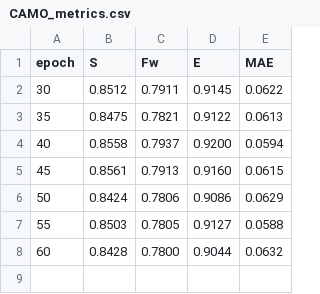
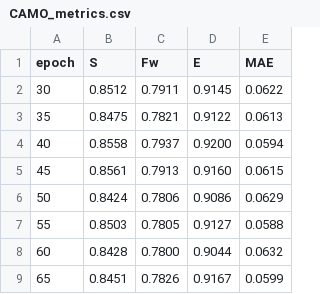
Before and after one commit to doubleduo/APBOXNet, a CSV file: Stageout/PvtV2B4_ZoomNeXt_Unvalue_BS8/exp_1/CAMO_metrics.csv, drawn as a sheet.

```diff
--- a/Stageout/PvtV2B4_ZoomNeXt_Unvalue_BS8/exp_1/CAMO_metrics.csv
+++ b/Stageout/PvtV2B4_ZoomNeXt_Unvalue_BS8/exp_1/CAMO_metrics.csv
@@ -8 +8,2 @@ epoch,S,Fw,E,MAE
 60,0.8428,0.7800,0.9044,0.0632
+65,0.8451,0.7826,0.9167,0.0599
```
Also changed, not shown: Stageout/PvtV2B4_ZoomNeXt_Unvalue_BS8/exp_1/COD10K_metrics.csv, Stageout/PvtV2B4_ZoomNeXt_Unvalue_BS8/exp_1/continuous_sampling_schedule.csv, 3 other files.
